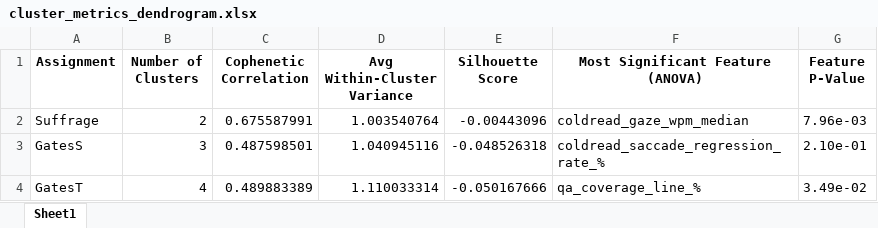
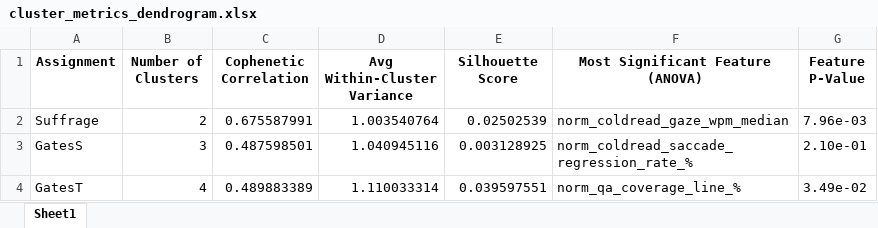
Before and after one commit to edavalosanaya/LLMsAsEducationalAnalysts, an Excel workbook: data/output/cluster_metrics_dendrogram.xlsx, sheet Sheet1, drawn as a sheet; values as stored, in another font and other column widths than the file's, no borders; the diff names each change by its address in the sheet, - before the commit and + after, or states it on an @@ line.

```diff
--- a/data/output/cluster_metrics_dendrogram.xlsx (sheet Sheet1)
+++ b/data/output/cluster_metrics_dendrogram.xlsx (sheet Sheet1)
-E2 (Silhouette Score): -0.00443096
+E2 (Silhouette Score): 0.02502539
-F2 (Most Significant Feature (ANOVA)): coldread_gaze_wpm_median
+F2 (Most Significant Feature (ANOVA)): norm_coldread_gaze_wpm_median
-E3 (Silhouette Score): -0.048526318
+E3 (Silhouette Score): 0.003128925
-F3 (Most Significant Feature (ANOVA)): coldread_saccade_regression_rate_%
+F3 (Most Significant Feature (ANOVA)): norm_coldread_saccade_regression_rate_%
-E4 (Silhouette Score): -0.050167666
+E4 (Silhouette Score): 0.039597551
-F4 (Most Significant Feature (ANOVA)): qa_coverage_line_%
+F4 (Most Significant Feature (ANOVA)): norm_qa_coverage_line_%
```
Also changed, not shown: data/output/cluster_metrics_dbscan.xlsx, data/output/cluster_metrics_gmm.xlsx, 15 other files.
